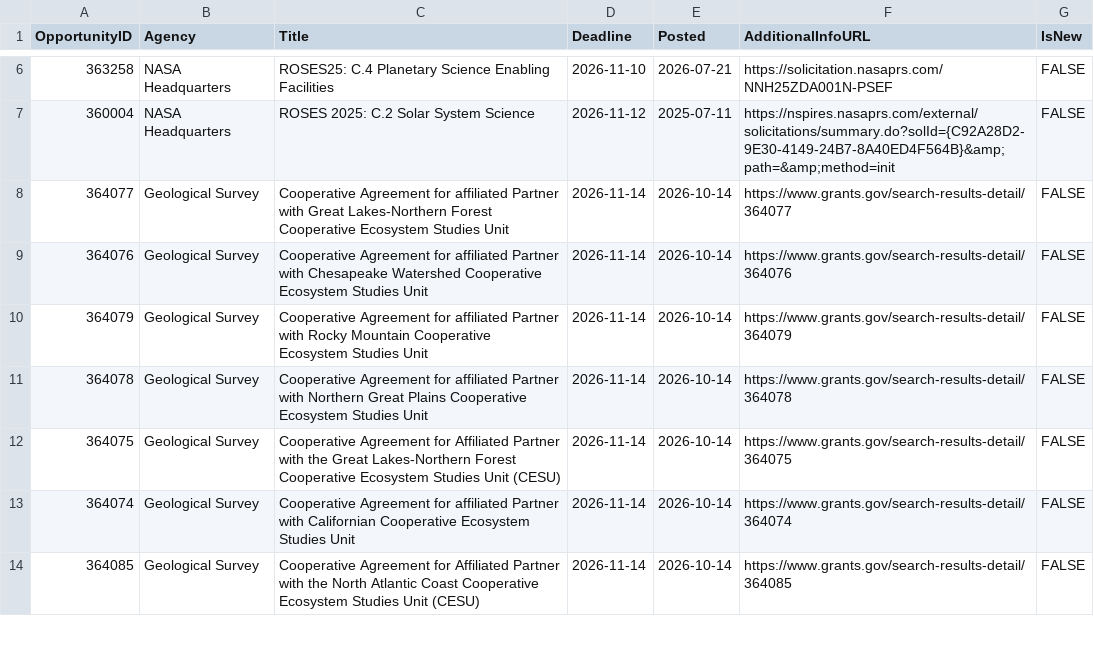
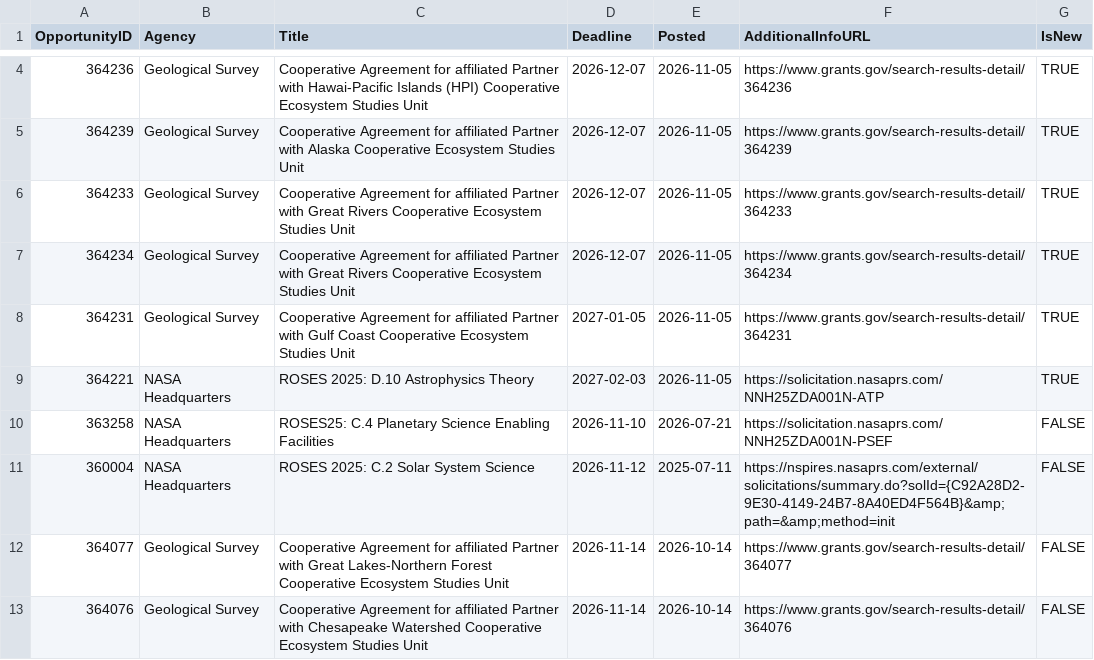
Before and after one commit to gulfofmaine/Fed_Opportunities, a CSV file: GMRI_Grants.csv, drawn as a sheet; only a part is shown, gaps mark what is left out; the shorter side is filled out with more unchanged rows; the diff covers the shown part only; the diff names each change by its address in the sheet, - before the commit and + after, or states it on an @@ line.

```diff
--- a/GMRI_Grants.csv
+++ b/GMRI_Grants.csv
+row 4: 364236 | Geological Survey | Cooperative Agreement for affiliated Partner with Hawai-Pacific Islands (HPI) Cooperative Ecosystem Studies Unit | 2026-12-07 | 2026-11-05 | https://www.grants.gov/search-results-detail/364236 | TRUE
+row 5: 364239 | Geological Survey | Cooperative Agreement for affiliated Partner with Alaska Cooperative Ecosystem Studies Unit | 2026-12-07 | 2026-11-05 | https://www.grants.gov/search-results-detail/364239 | TRUE
+row 6: 364233 | Geological Survey | Cooperative Agreement for affiliated Partner with Great Rivers Cooperative Ecosystem Studies Unit | 2026-12-07 | 2026-11-05 | https://www.grants.gov/search-results-detail/364233 | TRUE
+row 7: 364234 | Geological Survey | Cooperative Agreement for affiliated Partner with Great Rivers Cooperative Ecosystem Studies Unit | 2026-12-07 | 2026-11-05 | https://www.grants.gov/search-results-detail/364234 | TRUE
+row 8: 364231 | Geological Survey | Cooperative Agreement for affiliated Partner with Gulf Coast Cooperative Ecosystem Studies Unit | 2027-01-05 | 2026-11-05 | https://www.grants.gov/search-results-detail/364231 | TRUE
+row 9: 364221 | NASA Headquarters | ROSES 2025: D.10 Astrophysics Theory | 2027-02-03 | 2026-11-05 | https://solicitation.nasaprs.com/NNH25ZDA001N-ATP | TRUE
```
Also changed, not shown: 10 added rows, 4 removed rows and 1 edited cell elsewhere in this file, GMRI_Engagement_Opportunities.csv, 5 other files.
